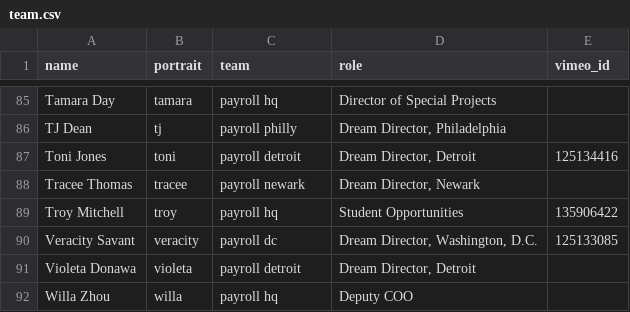
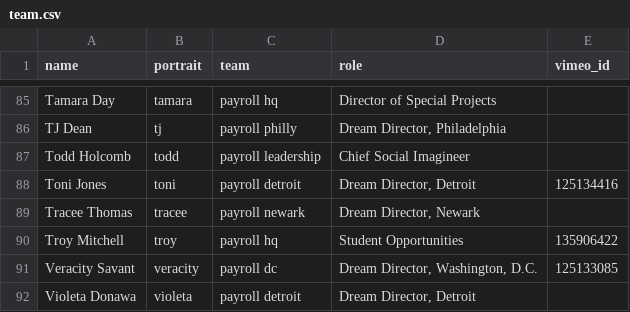
Before and after one commit to futureproject/futureproject.github.com, a CSV file: _data/team.csv, drawn as a sheet; only a part is shown, gaps mark what is left out; the shorter side is filled out with more unchanged rows; the diff names each change by its address in the sheet, - before the commit and + after, or states it on an @@ line.

Commit message:
todd added to team

```diff
--- a/_data/team.csv
+++ b/_data/team.csv
+row 87: Todd Holcomb | todd | payroll leadership | Chief Social Imagineer
```
